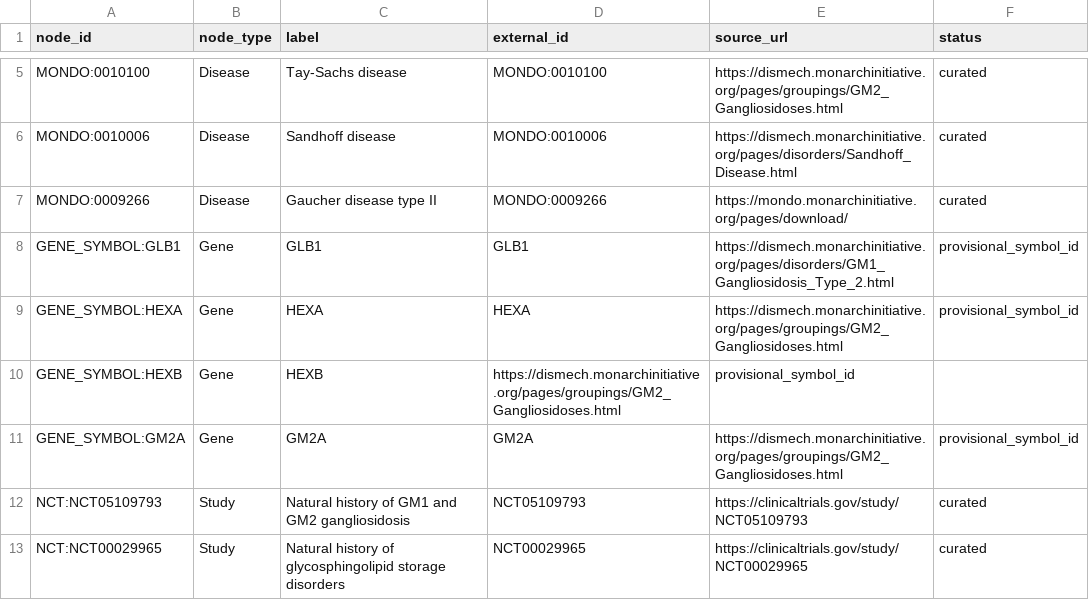
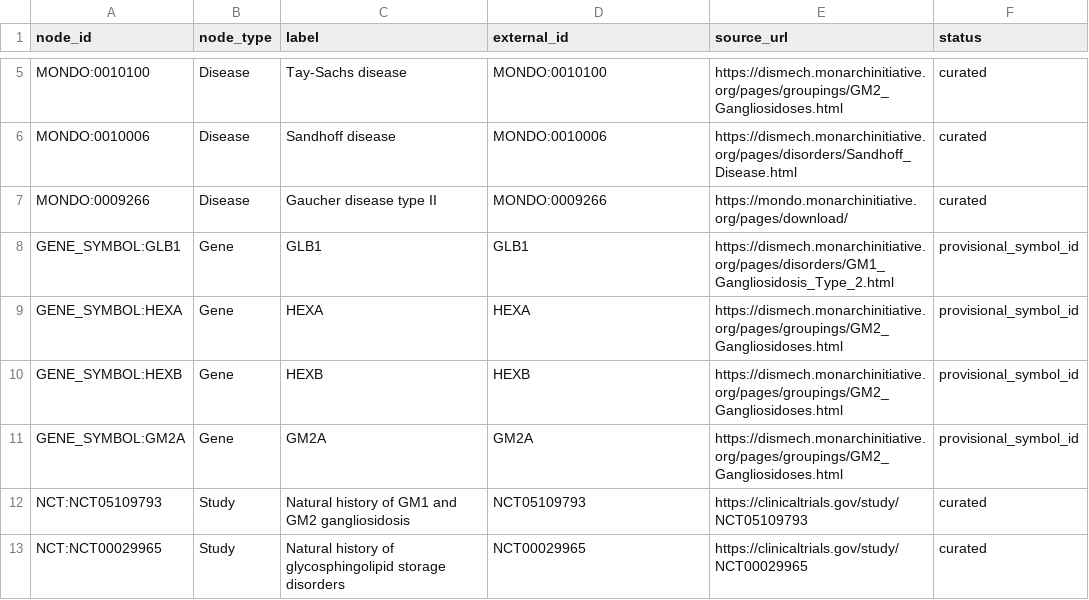
Before and after one commit to HuijiaoLuo/RarePath, a CSV file: graph/nodes.csv, drawn as a sheet; only a part is shown, gaps mark what is left out.

Commit message:
Harden Neo4j graph loading and fix HEXB node

```diff
--- a/graph/nodes.csv
+++ b/graph/nodes.csv
@@ -9,3 +9,3 @@ GENE_SYMBOL:GLB1,Gene,GLB1,GLB1,https://dismech.monarchinitiative.org/pages/diso
 GENE_SYMBOL:HEXA,Gene,HEXA,HEXA,https://dismech.monarchinitiative.org/pages/groupings/GM2_Gangliosidoses.html,provisional_symbol_id
-GENE_SYMBOL:HEXB,Gene,HEXB,https://dismech.monarchinitiative.org/pages/groupings/GM2_Gangliosidoses.html,provisional_symbol_id
+GENE_SYMBOL:HEXB,Gene,HEXB,HEXB,https://dismech.monarchinitiative.org/pages/groupings/GM2_Gangliosidoses.html,provisional_symbol_id
 GENE_SYMBOL:GM2A,Gene,GM2A,GM2A,https://dismech.monarchinitiative.org/pages/groupings/GM2_Gangliosidoses.html,provisional_symbol_id
```
Also changed, not shown: 4 other files.
